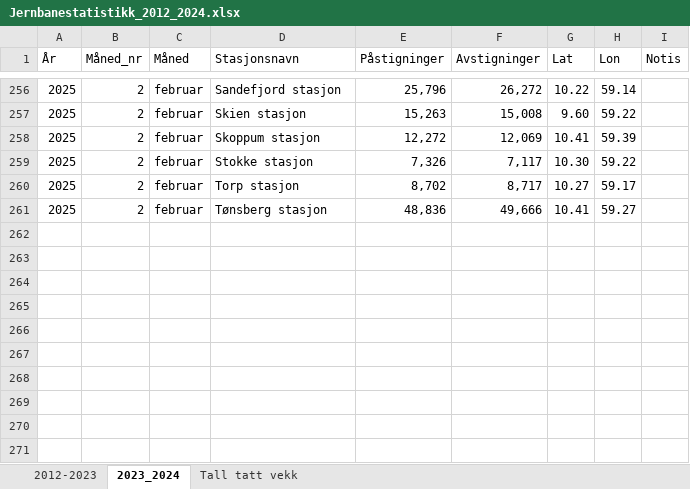
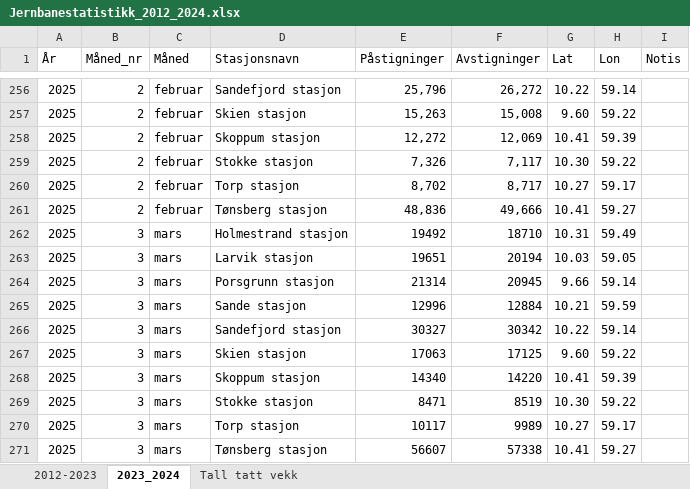
Before and after one commit to RasmusPalmqvist/Vestfold, an Excel workbook: 05_Mobilitet og infrastruktur/Persontransport og reisevaner/Mobilitetsdashboard/Brukes2024/Jernbanestatistikk_2012_2024.xlsx, sheet 2023_2024, drawn as a sheet; only a part is shown, gaps mark what is left out; values as stored, in another font and other column widths than the file's, no borders; the diff names each change by its address in the sheet, - before the commit and + after, or states it on an @@ line.

Commit message:
Update Jernbanestatistikk_2012_2024.xlsx

```diff
--- a/05_Mobilitet og infrastruktur/Persontransport og reisevaner/Mobilitetsdashboard/Brukes2024/Jernbanestatistikk_2012_2024.xlsx (sheet 2023_2024)
+++ b/05_Mobilitet og infrastruktur/Persontransport og reisevaner/Mobilitetsdashboard/Brukes2024/Jernbanestatistikk_2012_2024.xlsx (sheet 2023_2024)
+row 262: 2025 | 3 | mars | Holmestrand stasjon | 19492 | 18710 | 10.31 | 59.49
+row 263: 2025 | 3 | mars | Larvik stasjon | 19651 | 20194 | 10.03 | 59.05
+row 264: 2025 | 3 | mars | Porsgrunn stasjon | 21314 | 20945 | 9.66 | 59.14
+row 265: 2025 | 3 | mars | Sande stasjon | 12996 | 12884 | 10.21 | 59.59
+row 266: 2025 | 3 | mars | Sandefjord stasjon | 30327 | 30342 | 10.22 | 59.14
+row 267: 2025 | 3 | mars | Skien stasjon | 17063 | 17125 | 9.60 | 59.22
+row 268: 2025 | 3 | mars | Skoppum stasjon | 14340 | 14220 | 10.41 | 59.39
+row 269: 2025 | 3 | mars | Stokke stasjon | 8471 | 8519 | 10.30 | 59.22
+row 270: 2025 | 3 | mars | Torp stasjon | 10117 | 9989 | 10.27 | 59.17
+row 271: 2025 | 3 | mars | Tønsberg stasjon | 56607 | 57338 | 10.41 | 59.27
```
